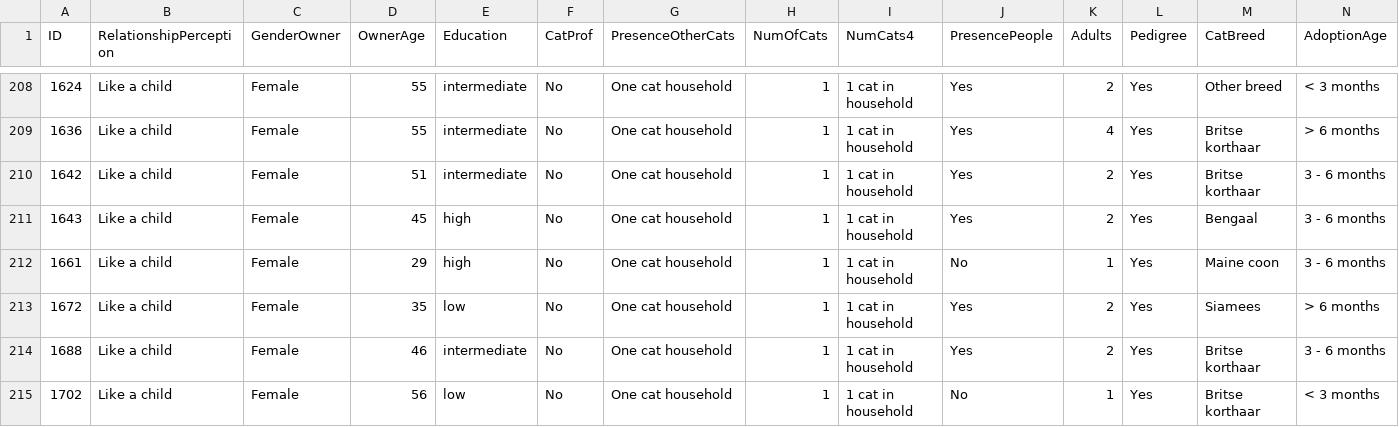
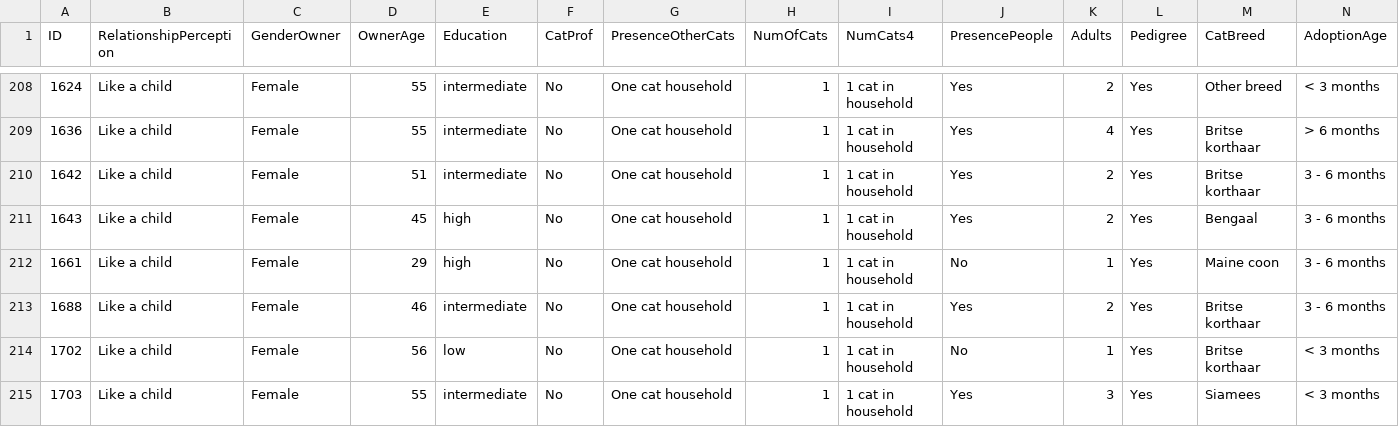
Before and after one commit to ayushi-bimali/catdata, a CSV file: catDataClean2.csv, drawn as a sheet; only a part is shown, gaps mark what is left out; the shorter side is filled out with more unchanged rows; rows hold the shown columns only; the diff names each change by its address in the sheet, - before the commit and + after, or states it on an @@ line.

Commit message:
remove blanks

```diff
--- a/catDataClean2.csv
+++ b/catDataClean2.csv
-row 213: 1672 | Like a child | Female | 35 | low | No | One cat household | 1 | 1 cat in household | Yes | 2 | Yes | Siamees | > 6 months
```
